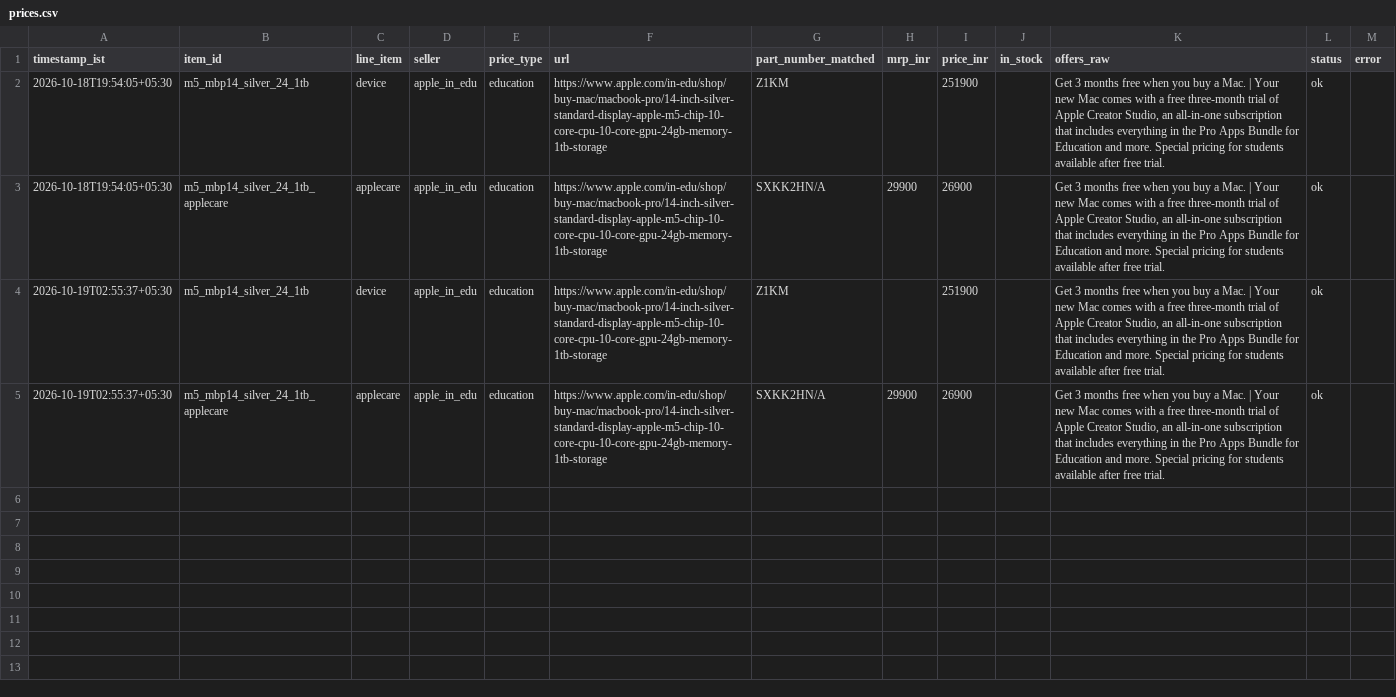
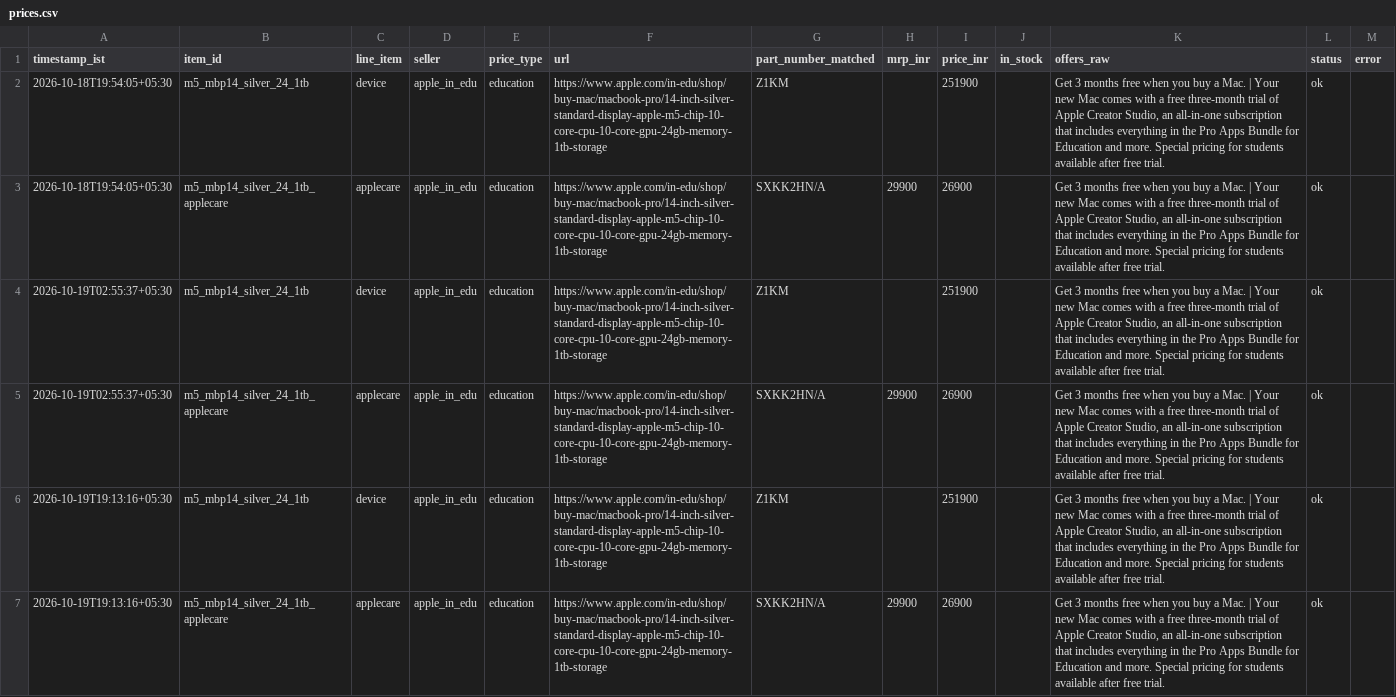
Before and after one commit to Bahniman14/MacTrack, a CSV file: docs/data/prices.csv, drawn as a sheet.

Commit message:
data: price check 2026-10-19T13:43:16Z

```diff
--- a/docs/data/prices.csv
+++ b/docs/data/prices.csv
@@ -5 +5,3 @@ timestamp_ist,item_id,line_item,seller,price_type,url,part_number_matched,mrp_in
 2026-10-19T02:55:37+05:30,m5_mbp14_silver_24_1tb_applecare,applecare,apple_in_edu,education,https://www.apple.com/in-edu/shop/buy-mac/macbook-pro/14-inch-silver-standard-display-apple-m5-chip-10-core-cpu-10-core-gpu-24gb-memory-1tb-storage,SXKK2HN/A,29900,26900,,"Get 3 months free when you buy a Mac. | Your new Mac comes with a free three-month trial of Apple Creator Studio, an all-in-one subscription that includes everything in the Pro Apps Bundle for Education and more. Special pricing for students available after free trial.",ok,
+2026-10-19T19:13:16+05:30,m5_mbp14_silver_24_1tb,device,apple_in_edu,education,https://www.apple.com/in-edu/shop/buy-mac/macbook-pro/14-inch-silver-standard-display-apple-m5-chip-10-core-cpu-10-core-gpu-24gb-memory-1tb-storage,Z1KM,,251900,,"Get 3 months free when you buy a Mac. | Your new Mac comes with a free three-month trial of Apple Creator Studio, an all-in-one subscription that includes everything in the Pro Apps Bundle for Education and more. Special pricing for students available after free trial.",ok,
+2026-10-19T19:13:16+05:30,m5_mbp14_silver_24_1tb_applecare,applecare,apple_in_edu,education,https://www.apple.com/in-edu/shop/buy-mac/macbook-pro/14-inch-silver-standard-display-apple-m5-chip-10-core-cpu-10-core-gpu-24gb-memory-1tb-storage,SXKK2HN/A,29900,26900,,"Get 3 months free when you buy a Mac. | Your new Mac comes with a free three-month trial of Apple Creator Studio, an all-in-one subscription that includes everything in the Pro Apps Bundle for Education and more. Special pricing for students available after free trial.",ok,
```
